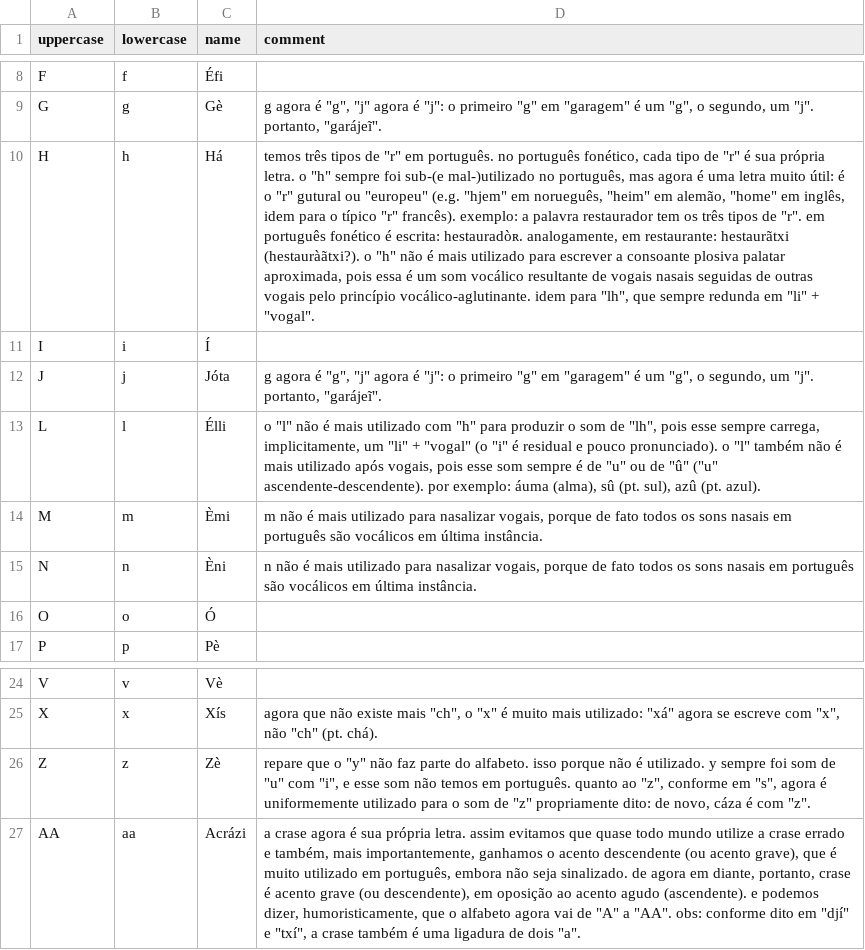
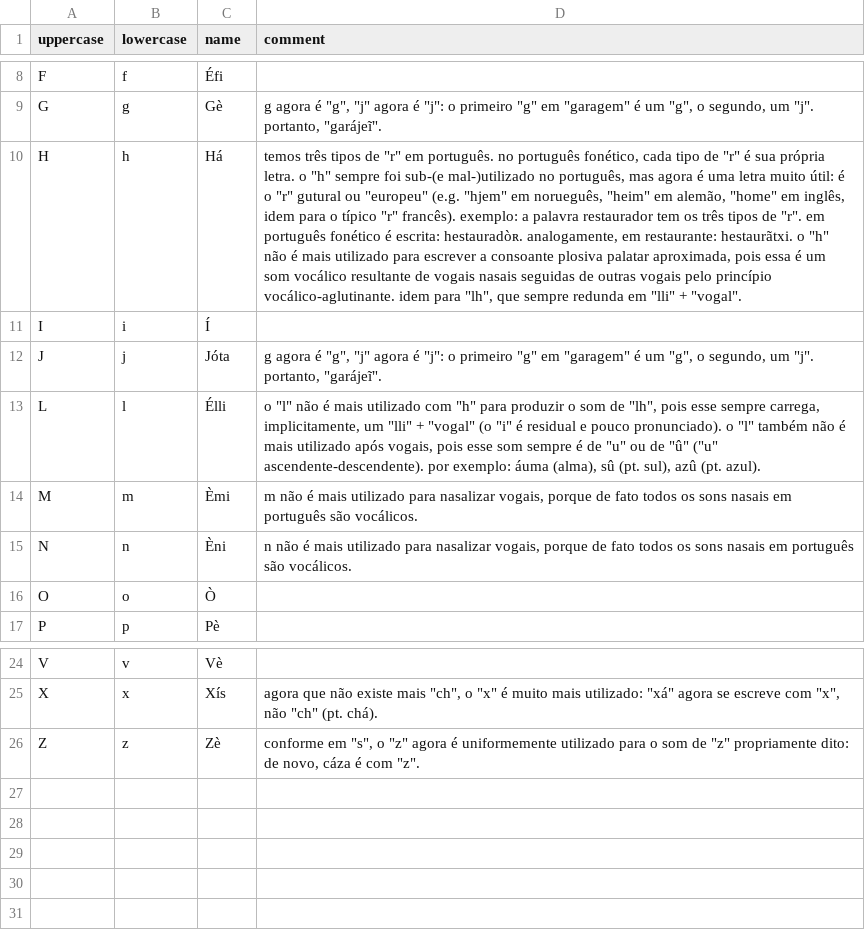
Before and after one commit to CaoBittencourt/pt-br-fn, a CSV file: lang/alphabet.csv, drawn as a sheet; only a part is shown, gaps mark what is left out; the diff names each change by its address in the sheet, - before the commit and + after, or states it on an @@ line.

Commit message:
reduced alphabet, added double accent mark, states

```diff
--- a/lang/alphabet.csv
+++ b/lang/alphabet.csv
-D10 (comment): …em restaurante: hestaurãtxi (hestauràãtxi?). o "h" não é mais utilizado para escrever a consoante plosiva palatar aproximada, pois essa é um som vocálico resultante de vogais nasais seguidas de outras vogais pelo princípio vocálico-aglutinante. idem para "lh", que sempre redunda em "li" + "vogal".
+D10 (comment): …em restaurante: hestaurãtxi. o "h" não é mais utilizado para escrever a consoante plosiva palatar aproximada, pois essa é um som vocálico resultante de vogais nasais seguidas de outras vogais pelo princípio vocálico-aglutinante. idem para "lh", que sempre redunda em "lli" + "vogal".
-D13 (comment): …implicitamente, um "li" + "vogal"…
+D13 (comment): …implicitamente, um "lli" + "vogal"…
-D14 (comment): …português são vocálicos em última instância.
+D14 (comment): …português são vocálicos.
-D15 (comment): …português são vocálicos em última instância.
+D15 (comment): …português são vocálicos.
-C16 (name): Ó
+C16 (name): Ò
-D26 (comment): repare que o "y" não faz parte do alfabeto. isso porque não é utilizado. y sempre foi som de "u" com "i", e esse som não temos em português. quanto ao "z", conforme em "s", agora é…
+D26 (comment): conforme em "s", o "z" agora é…
-row 27: AA | aa | Acrázi | a crase agora é sua própria letra. assim evitamos que quase todo mundo utilize a crase errado e também, mais importantemente, ganhamos o acento descendente (ou acento grave), que é muito utilizado em português, embora não seja sinalizado. de agora em diante, portanto, crase é acento grave (ou descendente), em oposição ao acento agudo (ascendente). e podemos dizer, humoristicamente, que o alfabeto agora vai de "A" a "AA". obs: conforme dito em "djí" e "txí", a crase também é uma ligadura de dois "a".
```
Also changed, not shown: lang/vowels.csv, 7 other files.
